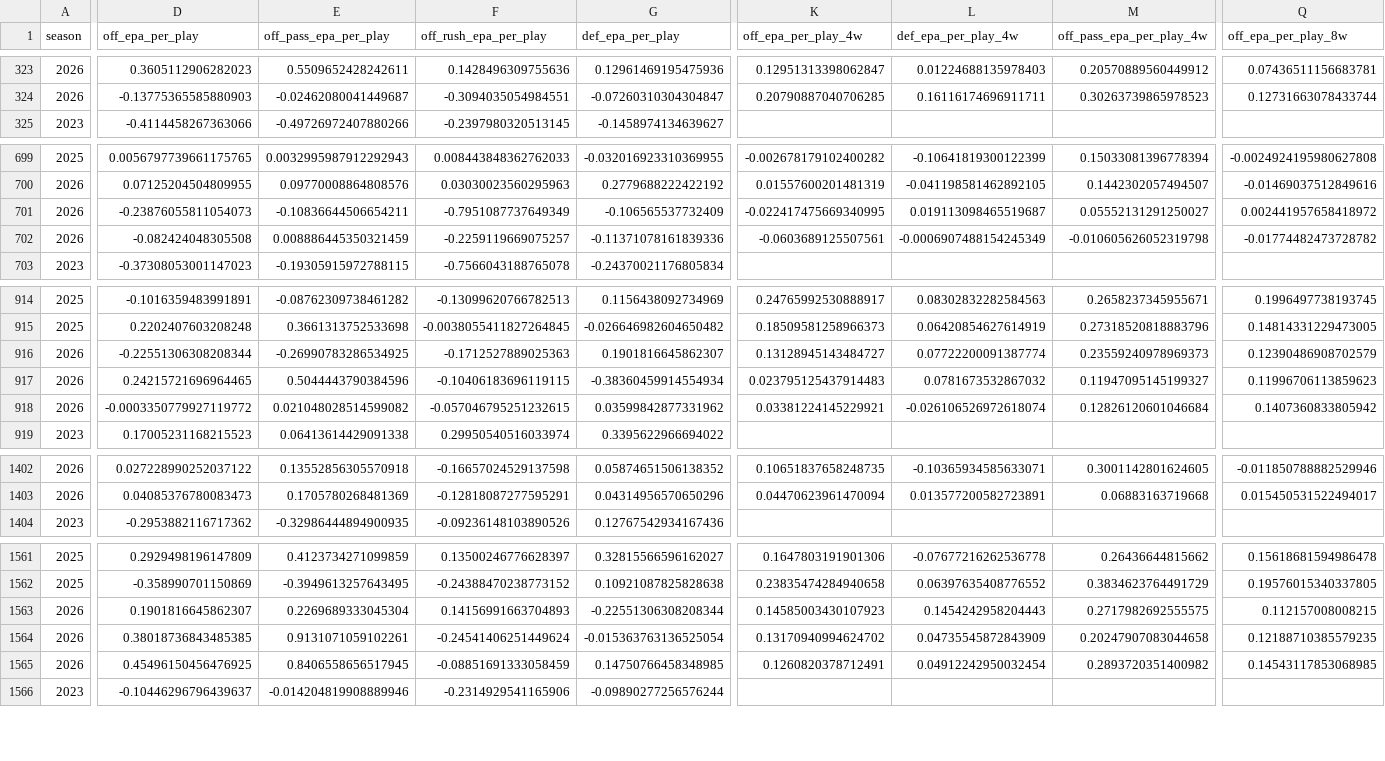
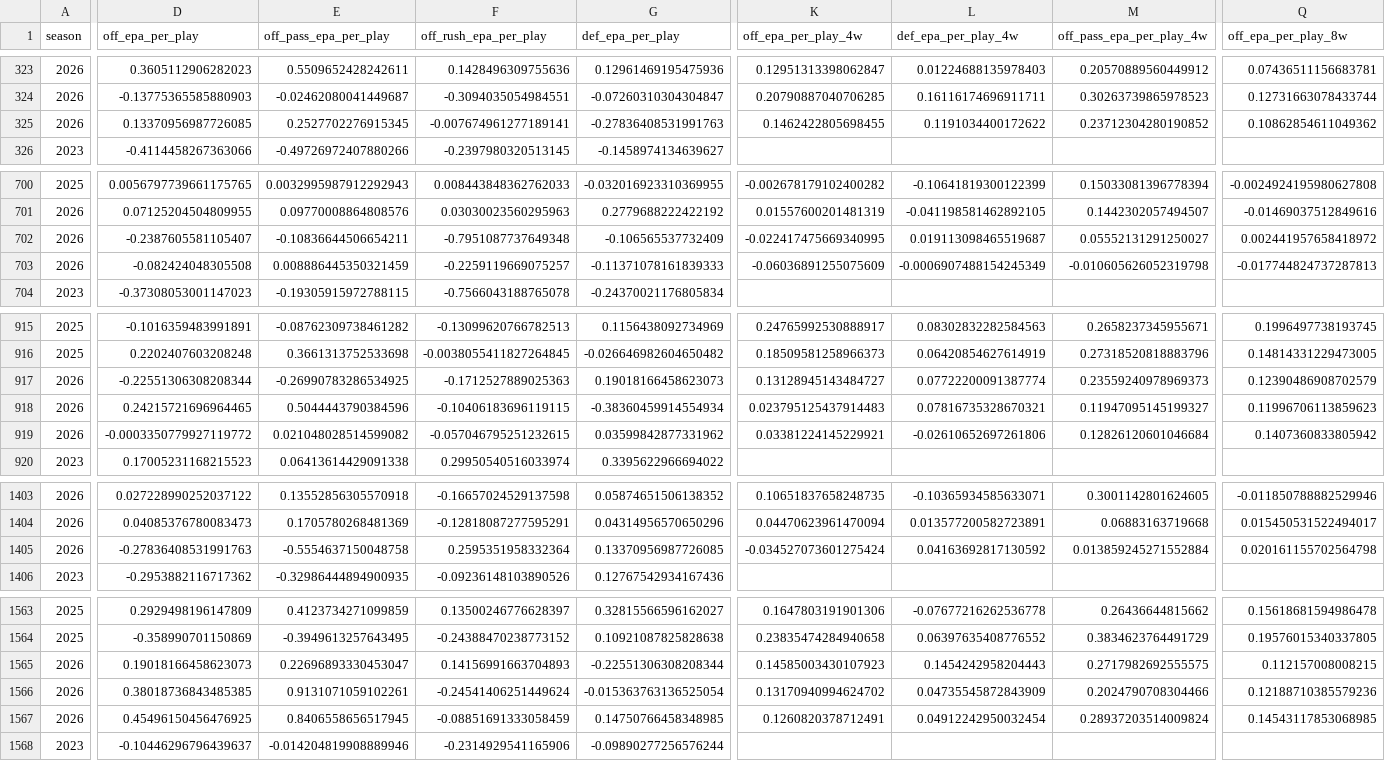
Before and after one commit to pdaly42/sports-edge, a CSV file: data/raw/nfl/team_epa_2023_2026.csv, drawn as a sheet; only a part is shown, gaps mark what is left out; addresses are those after the commit; rows hold the shown columns only; the diff covers the shown part only; the diff names each change by its address in the sheet, - before the commit and + after, or states it on an @@ line.

```diff
--- a/data/raw/nfl/team_epa_2023_2026.csv
+++ b/data/raw/nfl/team_epa_2023_2026.csv
+row 325: 2026 | 0.13370956987726085 | 0.2527702276915345 | -0.007674961277189141 | -0.27836408531991763 | 0.1462422805698455 | 0.1191034400172622 | 0.23712304280190852 | 0.10862854611049362
-D702 (off_epa_per_play): -0.23876055811054073
+D702 (off_epa_per_play): -0.2387605581105407
-F702 (off_rush_epa_per_play): -0.7951087737649349
+F702 (off_rush_epa_per_play): -0.7951087737649348
-G703 (def_epa_per_play): -0.11371078161839336
+G703 (def_epa_per_play): -0.11371078161839333
-K703 (off_epa_per_play_4w): -0.0603689125507561
+K703 (off_epa_per_play_4w): -0.06036891255075609
-Q703 (off_epa_per_play_8w): -0.01774482473728782
+Q703 (off_epa_per_play_8w): -0.017744824737287813
-G917 (def_epa_per_play): 0.1901816645862307
+G917 (def_epa_per_play): 0.19018166458623073
-L918 (def_epa_per_play_4w): 0.0781673532867032
+L918 (def_epa_per_play_4w): 0.07816735328670321
-L919 (def_epa_per_play_4w): -0.026106526972618074
+L919 (def_epa_per_play_4w): -0.02610652697261806
+row 1405: 2026 | -0.27836408531991763 | -0.5554637150048758 | 0.2595351958332364 | 0.13370956987726085 | -0.034527073601275424 | 0.04163692817130592 | 0.013859245271552884 | 0.020161155702564798
-D1565 (off_epa_per_play): 0.1901816645862307
+D1565 (off_epa_per_play): 0.19018166458623073
-E1565 (off_pass_epa_per_play): 0.2269689333045304
+E1565 (off_pass_epa_per_play): 0.22696893330453047
-M1566 (off_pass_epa_per_play_4w): 0.20247907083044658
+M1566 (off_pass_epa_per_play_4w): 0.2024790708304466
-Q1566 (off_epa_per_play_8w): 0.12188710385579235
+Q1566 (off_epa_per_play_8w): 0.12188710385579236
-M1567 (off_pass_epa_per_play_4w): 0.2893720351400982
+M1567 (off_pass_epa_per_play_4w): 0.28937203514009824
```
Also changed, not shown: 6 edited cells elsewhere in this file, data/raw/cfb/games_2026.csv, data/raw/cfb/ppa_games_2026.csv, 5 other files.
